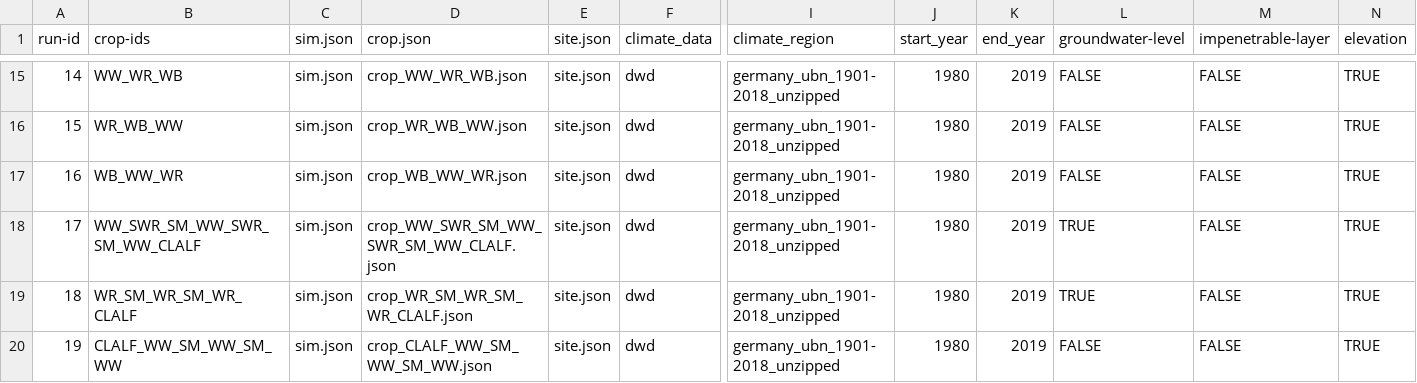
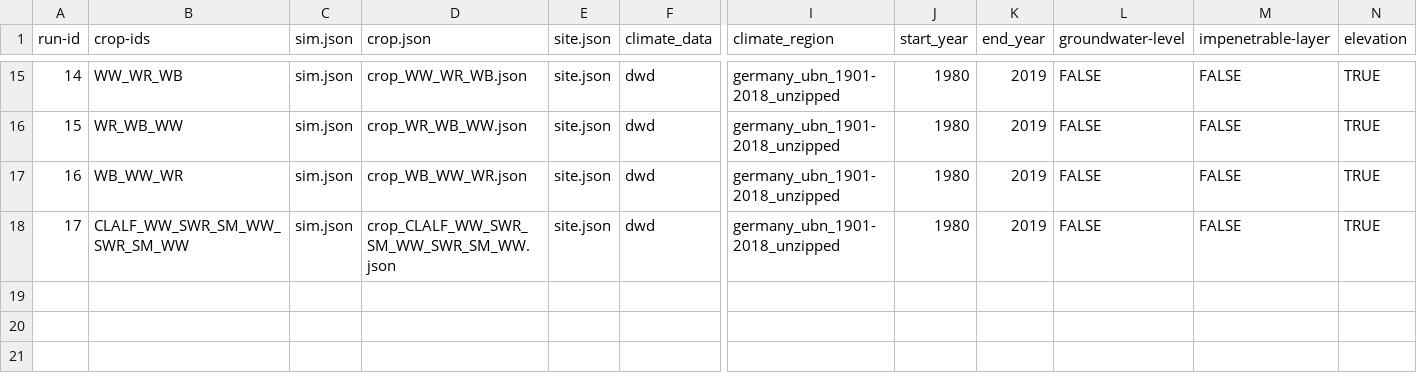
Before and after one commit to zalf-rpm/agora_natura, a CSV file: monica-data/data/projects/monica-germany/sim_setups_agora_natura.csv, drawn as a sheet; only a part is shown, gaps mark what is left out; removed rows and columns are numbered as before the commit, all else as after; rows hold the shown columns only; the diff names each change by its address in the sheet, - before the commit and + after, or states it on an @@ line.

Commit message:
update red kite scenario

```diff
--- a/monica-data/data/projects/monica-germany/sim_setups_agora_natura.csv
+++ b/monica-data/data/projects/monica-germany/sim_setups_agora_natura.csv
-row 18: 17 | WW_SWR_SM_WW_SWR_SM_WW_CLALF | sim.json | crop_WW_SWR_SM_WW_SWR_SM_WW_CLALF.json | site.json | dwd | germany_ubn_1901-2018_unzipped | 1980 | 2019 | TRUE | FALSE | TRUE
-row 19: 18 | WR_SM_WR_SM_WR_CLALF | sim.json | crop_WR_SM_WR_SM_WR_CLALF.json | site.json | dwd | germany_ubn_1901-2018_unzipped | 1980 | 2019 | TRUE | FALSE | TRUE
@@ column A (run-id) renumbered from row 18 down @@
-B18 (crop-ids): CLALF_WW_SM_WW_SM_WW
+B18 (crop-ids): CLALF_WW_SWR_SM_WW_SWR_SM_WW
-D18 (crop.json): crop_CLALF_WW_SM_WW_SM_WW.json
+D18 (crop.json): crop_CLALF_WW_SWR_SM_WW_SWR_SM_WW.json
```
Also changed, not shown: 2 other files.
